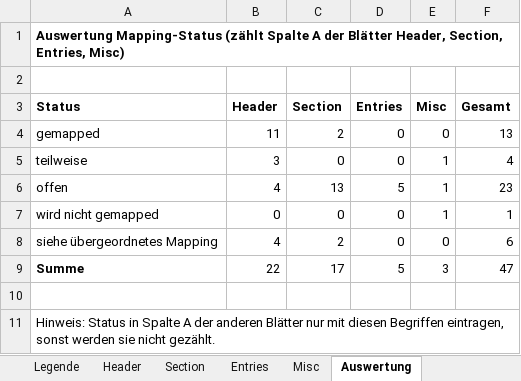
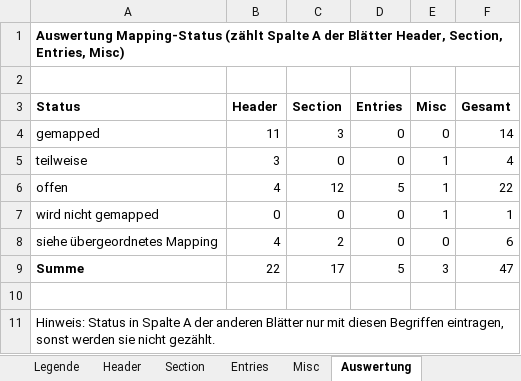
Before and after one commit to ChristineFHWN/CDA2FHIR, an Excel workbook: python-maps/documentation/imaging/CDA2FHIR_elga_imaging_groups.xlsx, sheet Auswertung, drawn as a sheet; values as stored, in another font and other column widths than the file's, no borders; the diff names each change by its address in the sheet, - before the commit and + after, or states it on an @@ line.

Commit message:
Imaging: Abschnitt procedure angelegt und Procedure verlinkt

```diff
--- a/python-maps/documentation/imaging/CDA2FHIR_elga_imaging_groups.xlsx (sheet Auswertung)
+++ b/python-maps/documentation/imaging/CDA2FHIR_elga_imaging_groups.xlsx (sheet Auswertung)
-C4 (Section): 2
+C4 (Section): 3
-F4 (Gesamt): 13
+F4 (Gesamt): 14
-C6 (Section): 13
+C6 (Section): 12
-F6 (Gesamt): 23
+F6 (Gesamt): 22
```
Also changed, not shown: sheet Section, sheet Header, 2 other files.
